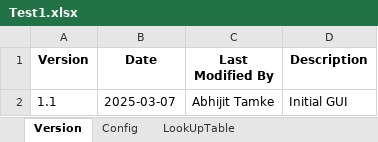
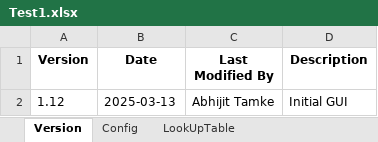
Before and after one commit to tamkeabhi143/SignalMgrGUI, an Excel workbook: TestConfigSaved/Test1.xlsx, sheet Version, drawn as a sheet; values as stored, in another font and other column widths than the file's, no borders; the diff names each change by its address in the sheet, - before the commit and + after, or states it on an @@ line.

Commit message:
Update VersionHandling and Change Detection

```diff
--- a/TestConfigSaved/Test1.xlsx (sheet Version)
+++ b/TestConfigSaved/Test1.xlsx (sheet Version)
-A2 (Version): 1.1
+A2 (Version): 1.12
-B2 (Date): 2025-03-07
+B2 (Date): 2025-03-13
```
Also changed, not shown: sheet LookUpTable, 18 other files.
